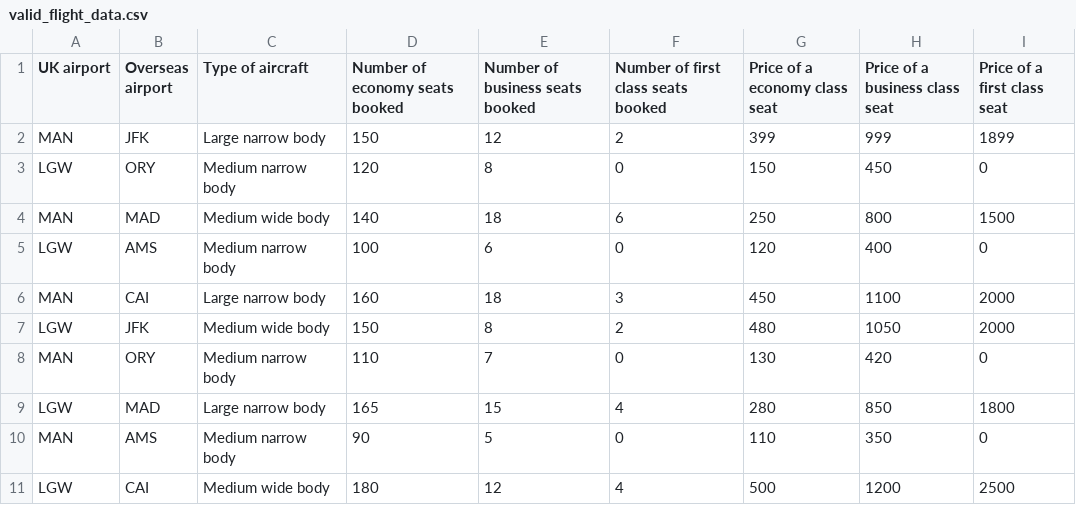
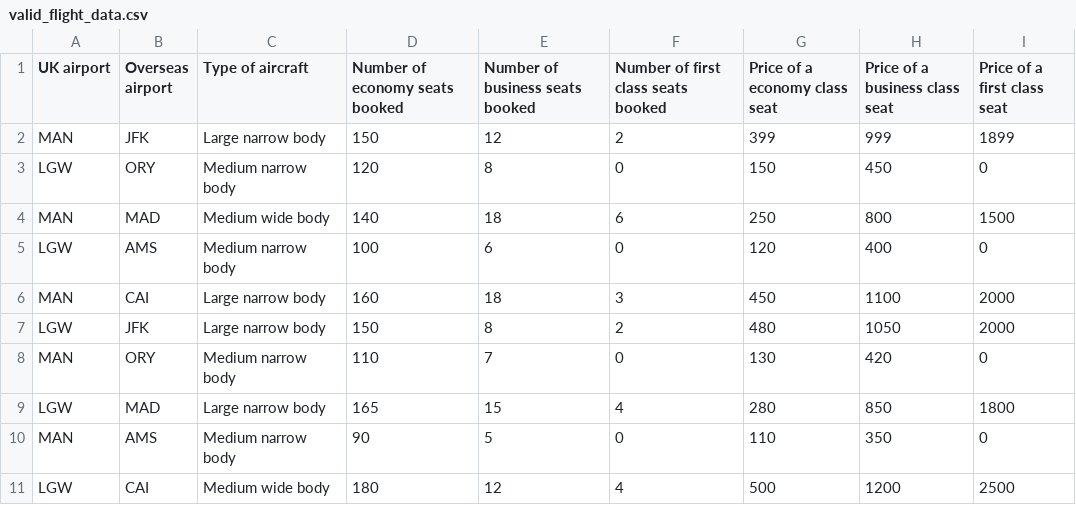
Before and after one commit to sierrajulietromeo/PRG1-AIR-JS-Task-5-, a CSV file: valid_flight_data.csv, drawn as a sheet.

Commit message:
update LGW-JFK plane

```diff
--- a/valid_flight_data.csv
+++ b/valid_flight_data.csv
@@ -6,3 +6,3 @@ LGW,AMS,Medium narrow body,100,6,0,120,400,0
 MAN,CAI,Large narrow body,160,18,3,450,1100,2000
-LGW,JFK,Medium wide body,150,8,2,480,1050,2000
+LGW,JFK,Large narrow body,150,8,2,480,1050,2000
 MAN,ORY,Medium narrow body,110,7,0,130,420,0
```
